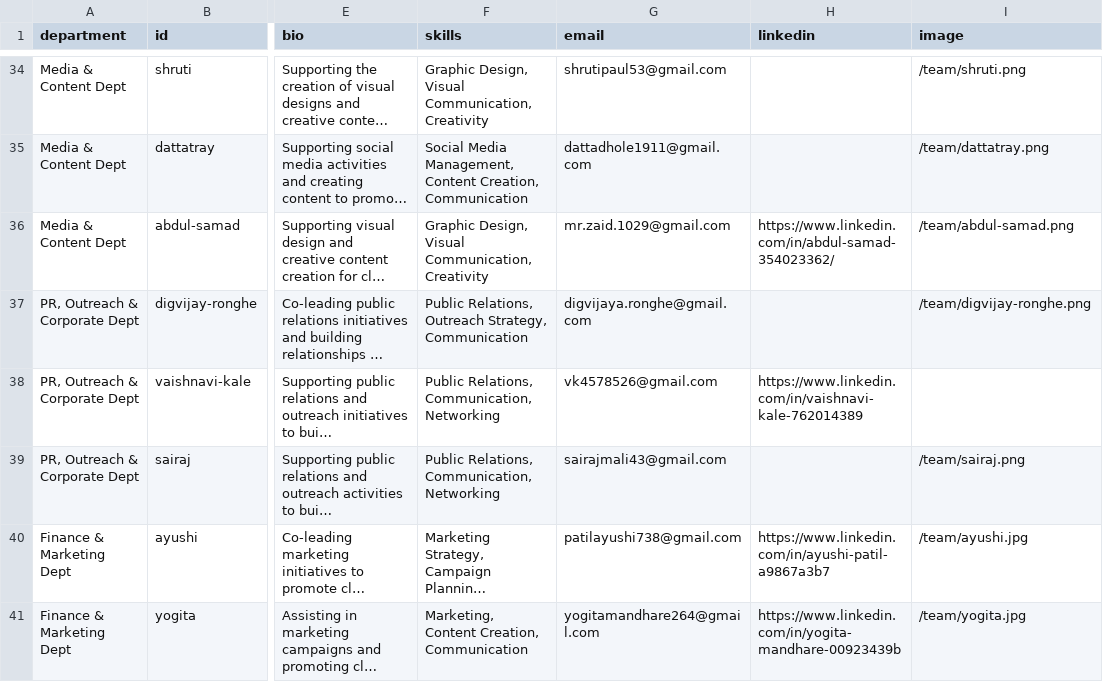
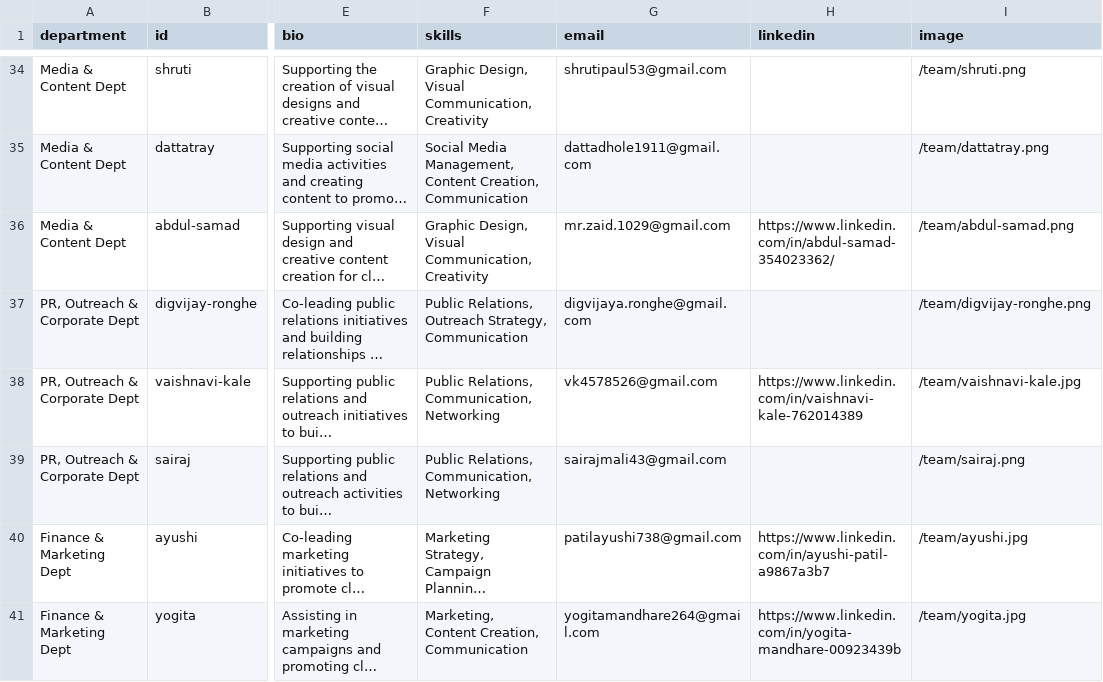
Before and after one commit to aws-sbg-gcoek/new-scd-repo-kop, a CSV file: client/public/team-members.csv, drawn as a sheet; only a part is shown, gaps mark what is left out; long unchanged cells end in …; the diff names each change by its address in the sheet, - before the commit and + after, or states it on an @@ line.

Commit message:
Update team member ordering, count to 41, and Vaishnavi image

```diff
--- a/client/public/team-members.csv
+++ b/client/public/team-members.csv
-I38 (image): (empty)
+I38 (image): /team/vaishnavi-kale.jpg
```
Also changed, not shown: 3 other files.
